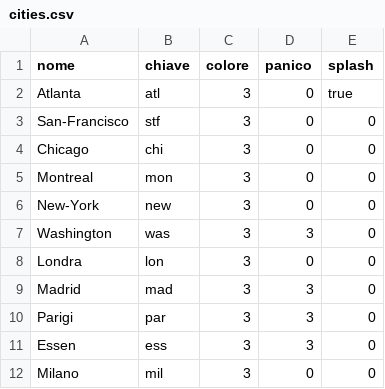
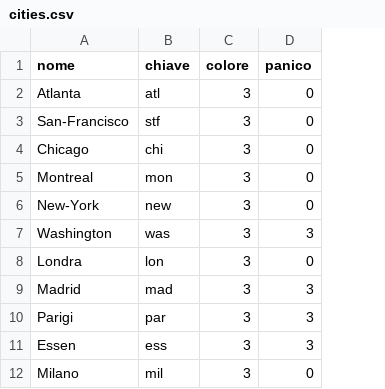
Before and after one commit to Doc-98/PandemicTracker, a CSV file: src/Resources/cities.csv, drawn as a sheet; only a part is shown; the diff names each change by its address in the sheet, - before the commit and + after, or states it on an @@ line.

```diff
--- a/src/Resources/cities.csv
+++ b/src/Resources/cities.csv
-column E (splash), rows 2-12: true | 0 | 0 | 0 | 0 | 0 | 0 | 0 | 0 | 0 | 0
```
Also changed, not shown: 8 other files.
